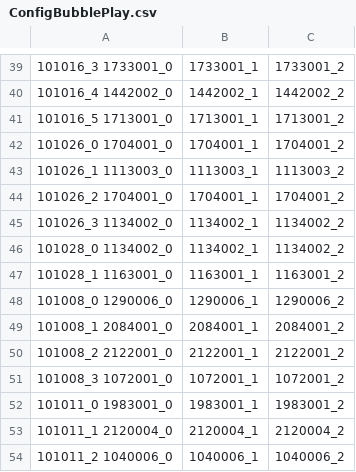
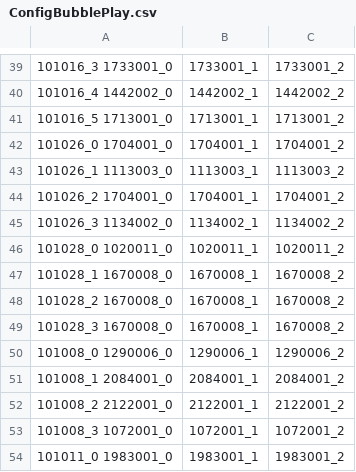
Before and after one commit to QuangBao29/kdl-tool-clone, a CSV file: Assets/_KDL/_GameResources/Configs/Bubble/ConfigBubblePlay.csv, drawn as a sheet; only a part is shown, gaps mark what is left out; the shorter side is filled out with more unchanged rows; removed rows and columns are numbered as before the commit, all else as after; the diff names each change by its address in the sheet, - before the commit and + after, or states it on an @@ line.

Commit message:
Update Config

```diff
--- a/Assets/_KDL/_GameResources/Configs/Bubble/ConfigBubblePlay.csv
+++ b/Assets/_KDL/_GameResources/Configs/Bubble/ConfigBubblePlay.csv
-row 46: 101028_0 1134002_0 | 1134002_1 | 1134002_2
-row 47: 101028_1 1163001_0 | 1163001_1 | 1163001_2
+row 46: 101028_0 1020011_0 | 1020011_1 | 1020011_2
+row 47: 101028_1 1670008_0 | 1670008_1 | 1670008_2
+row 48: 101028_2 1670008_0 | 1670008_1 | 1670008_2
+row 49: 101028_3 1670008_0 | 1670008_1 | 1670008_2
```
Also changed, not shown: Assets/_KDL/_GameResources/Configs/Bubble/ConfigBubblePlayPosition.csv, 1 other file.
